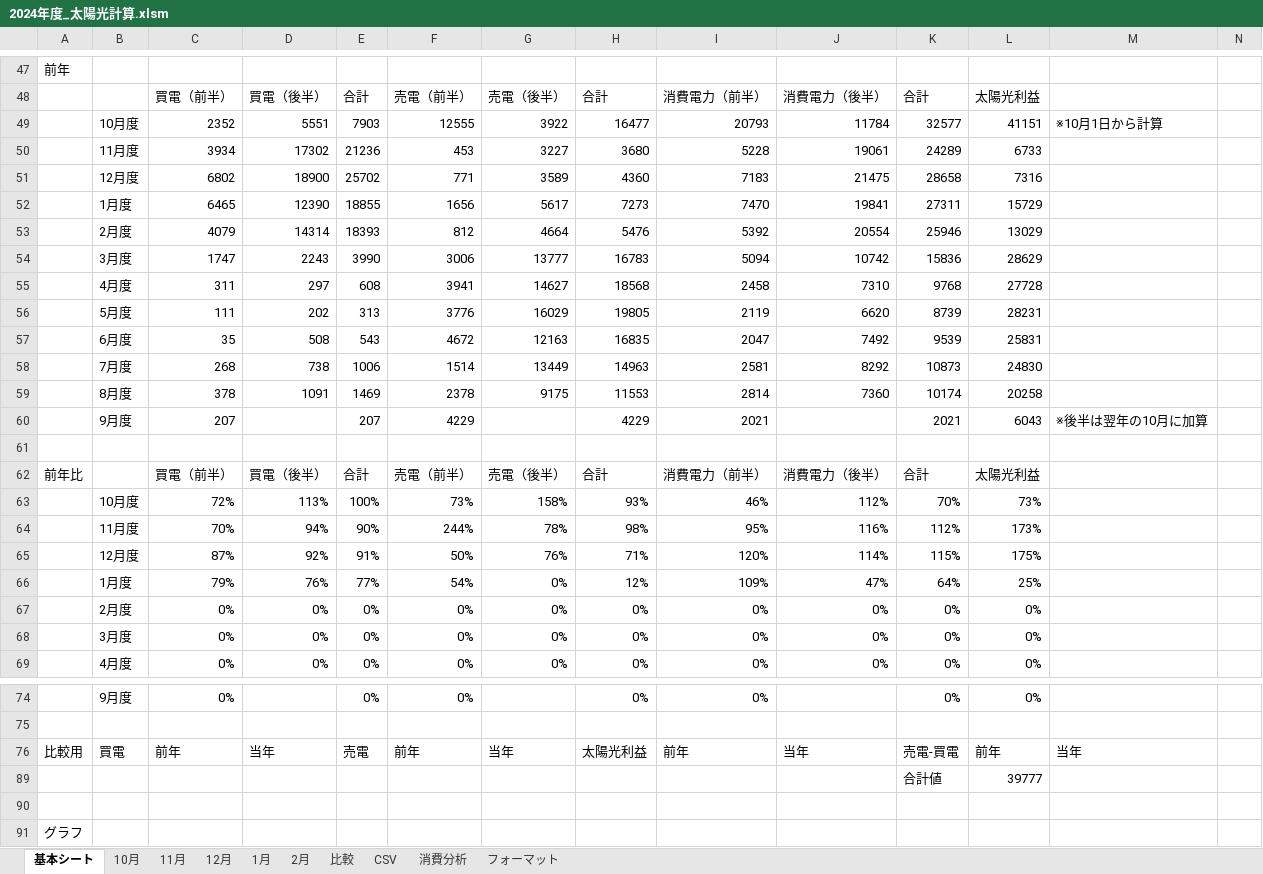
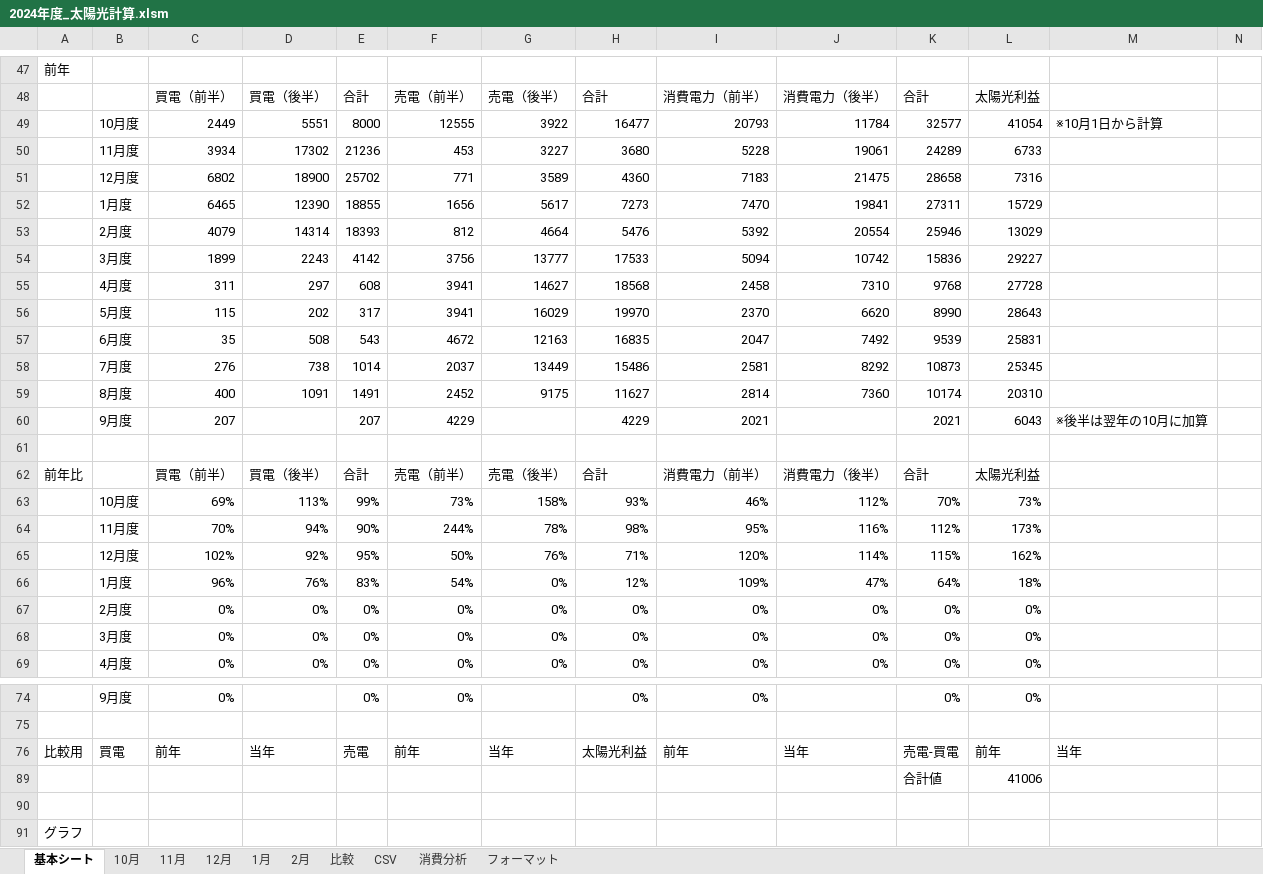
Before and after one commit to nagamasa1969/WindowsVBA, an Excel workbook: 2024年度_太陽光計算.xlsm, sheet 基本シート, drawn as a sheet; only a part is shown, gaps mark what is left out; values as stored, in another font and other column widths than the file's, no borders; charts and pictures not drawn; removed rows and columns are numbered as before the commit, all else as after; the diff covers the shown part only; the diff names each change by its address in the sheet, - before the commit and + after, or states it on an @@ line.

```diff
--- a/2024年度_太陽光計算.xlsm (sheet 基本シート)
+++ b/2024年度_太陽光計算.xlsm (sheet 基本シート)
-C49: 2352
+C49: 2449
-E49: 7903
+E49: 8000
-L49: 41151
+L49: 41054
-C54: 1747
+C54: 1899
-E54: 3990
+E54: 4142
-F54: 3006
+F54: 3756
-H54: 16783
+H54: 17533
-L54: 28629
+L54: 29227
-row 56:  | 5月度 | 111 | 202 | 313 | 3776 | 16029 | 19805 | 2119 | 6620 | 8739 | 28231
+row 56:  | 5月度 | 115 | 202 | 317 | 3941 | 16029 | 19970 | 2370 | 6620 | 8990 | 28643
-C58: 268
+C58: 276
-E58: 1006
+E58: 1014
-F58: 1514
+F58: 2037
-H58: 14963
+H58: 15486
-L58: 24830
+L58: 25345
-C59: 378
+C59: 400
-E59: 1469
+E59: 1491
-F59: 2378
+F59: 2452
-H59: 11553
+H59: 11627
-L59: 20258
+L59: 20310
-C63: 72%
+C63: 69%
-E63: 100%
+E63: 99%
-C65: 87%
+C65: 102%
-E65: 91%
+E65: 95%
-L65: 175%
+L65: 162%
-C66: 79%
+C66: 96%
-E66: 77%
+E66: 83%
-L66: 25%
+L66: 18%
-L89: 39777
+L89: 41006
```
Also changed, not shown: 10 edited cells elsewhere in this sheet, sheet 10月, sheet 1月, sheet 12月, sheet フォーマット, sheet 2月, sheet 11月, formulas that keep their value, hidden cells, charts or pictures, 9 other files.
